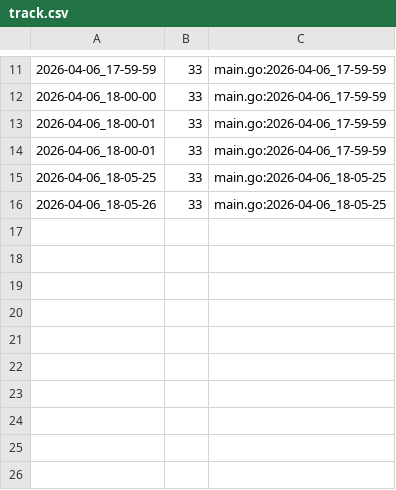
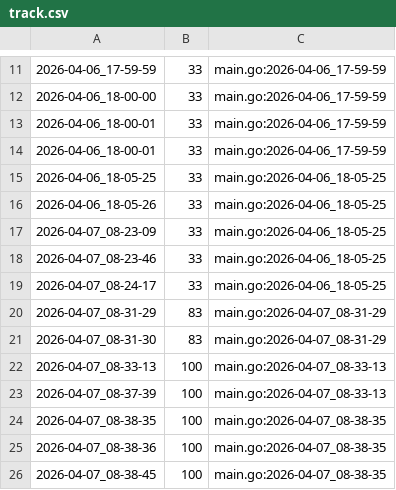
Before and after one commit to qxcode-course/ed-ter-bloco-a-marianoialy, a CSV file: .tko/track/ed@treinando/track.csv, drawn as a sheet; only a part is shown, gaps mark what is left out.

```diff
--- a/.tko/track/ed@treinando/track.csv
+++ b/.tko/track/ed@treinando/track.csv
@@ -16 +16,11 @@
 2026-04-06_18-05-26,33,main.go:2026-04-06_18-05-25
+2026-04-07_08-23-09,33,main.go:2026-04-06_18-05-25
+2026-04-07_08-23-46,33,main.go:2026-04-06_18-05-25
+2026-04-07_08-24-17,33,main.go:2026-04-06_18-05-25
+2026-04-07_08-31-29,83,main.go:2026-04-07_08-31-29
+2026-04-07_08-31-30,83,main.go:2026-04-07_08-31-29
+2026-04-07_08-33-13,100,main.go:2026-04-07_08-33-13
+2026-04-07_08-37-39,100,main.go:2026-04-07_08-33-13
+2026-04-07_08-38-35,100,main.go:2026-04-07_08-38-35
+2026-04-07_08-38-36,100,main.go:2026-04-07_08-38-35
+2026-04-07_08-38-45,100,main.go:2026-04-07_08-38-35
```
Also changed, not shown: 7 other files.
